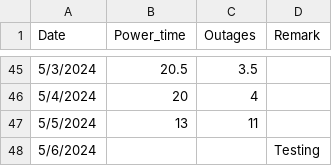
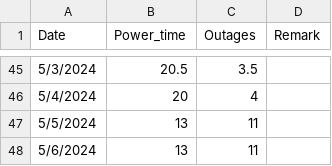
Before and after one commit to Azaya89/omoku-analysis, a CSV file: omoku_data.csv, drawn as a sheet; only a part is shown, gaps mark what is left out.

```diff
--- a/omoku_data.csv
+++ b/omoku_data.csv
@@ -47,2 +47,2 @@ Date,Power_time,Outages,Remark
 5/5/2024,13,11,
-5/6/2024,,,Testing
+5/6/2024,13,11,
```
